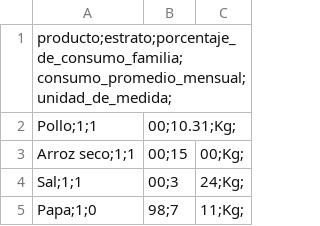
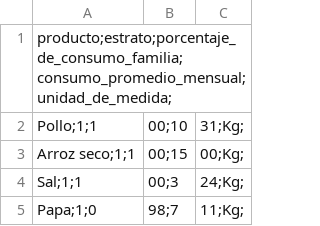
Before and after one commit to Jarevalo-Ram/ANOVA, a CSV file: Libro1.csv, drawn as a sheet; only a part is shown; the diff names each change by its address in the sheet, - before the commit and + after, or states it on an @@ line.

Commit message:
Update Libro1.csv

```diff
--- a/Libro1.csv
+++ b/Libro1.csv
-B2: 00;10.31;Kg;
+B2: 00;10
-C2: (empty)
+C2: 31;Kg;
```
